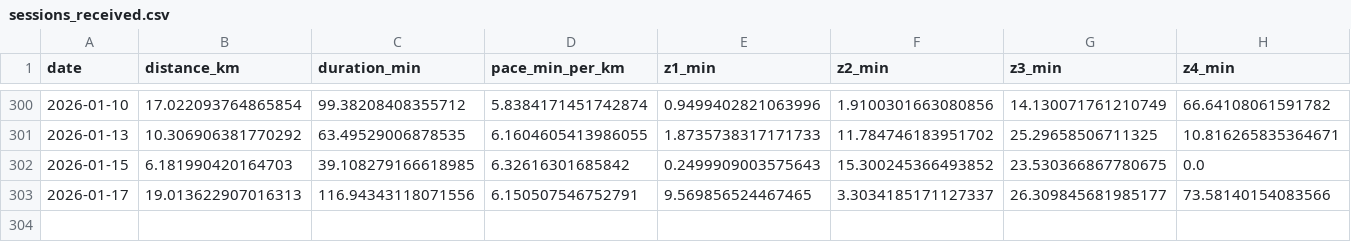
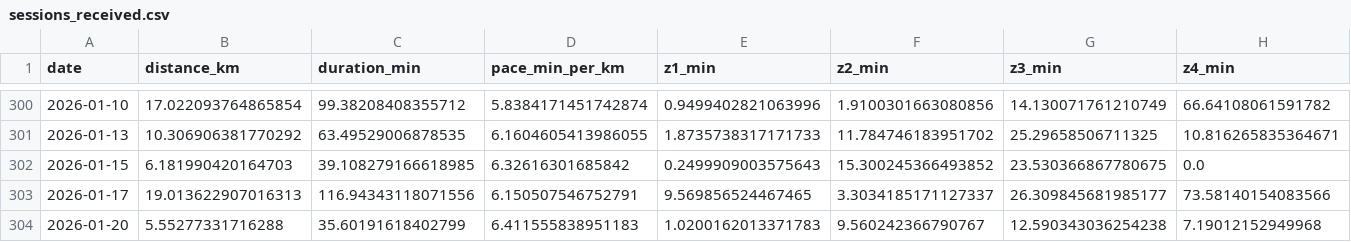
Before and after one commit to albanecoiffe/health-data-coach, a CSV file: HealthCoachBackend/sessions_received.csv, drawn as a sheet; only a part is shown, gaps mark what is left out; rows hold the shown columns only; the diff names each change by its address in the sheet, - before the commit and + after, or states it on an @@ line.

```diff
--- a/HealthCoachBackend/sessions_received.csv
+++ b/HealthCoachBackend/sessions_received.csv
+row 304: 2026-01-20 | 5.55277331716288 | 35.60191618402799 | 6.411555838951183 | 1.0200162013371783 | 9.560242366790767 | 12.590343036254238 | 7.19012152949968
```
Also changed, not shown: HealthCoachBackend/weeks_received.csv, 2 other files.
